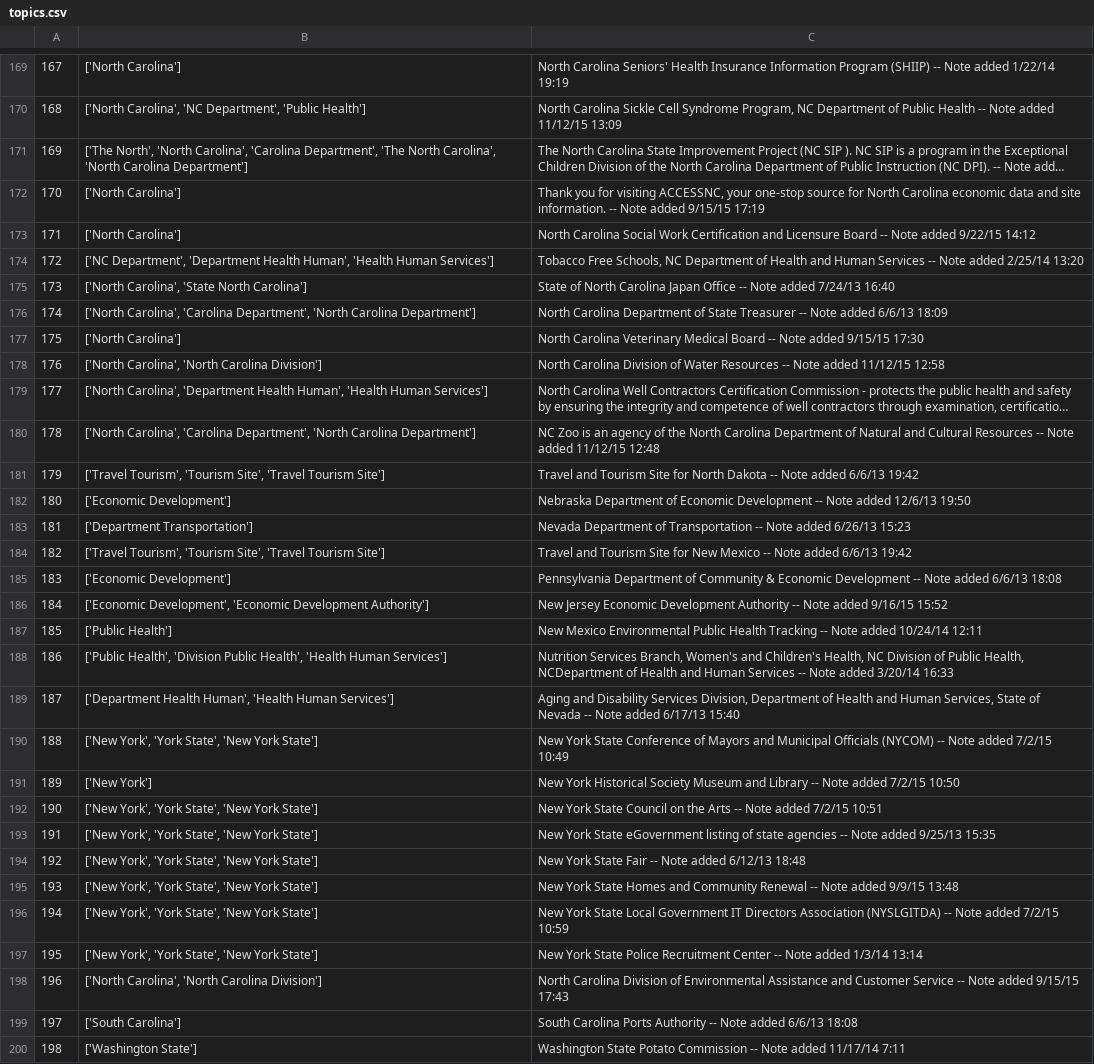
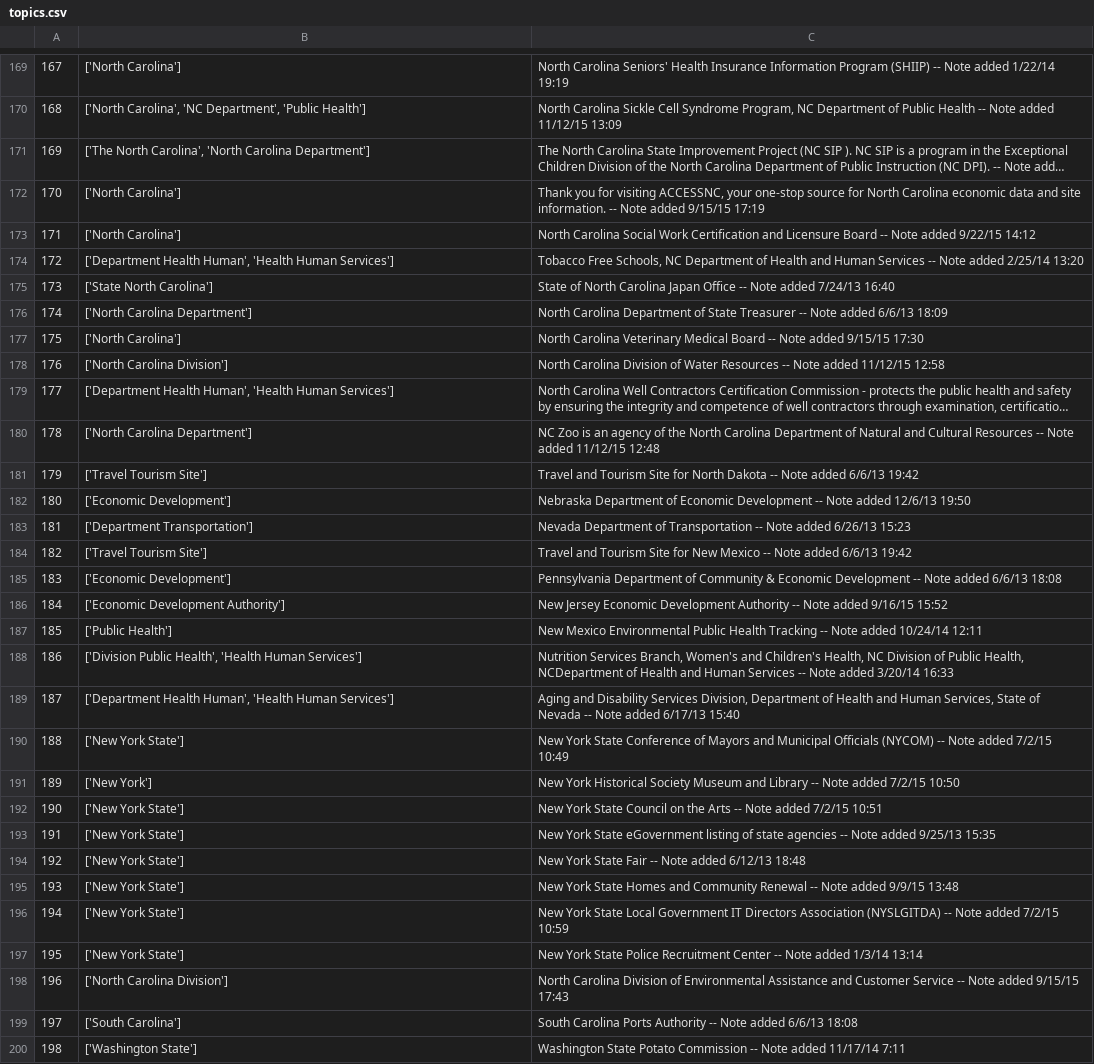
Before and after one commit to karnaankit/Practise, a CSV file: topics/topics.csv, drawn as a sheet; only a part is shown, gaps mark what is left out; long unchanged cells end in …; the diff covers the shown part only; the diff names each change by its address in the sheet, - before the commit and + after, or states it on an @@ line.

```diff
--- a/topics/topics.csv
+++ b/topics/topics.csv
-B171: ['The North', 'North Carolina', 'Carolina Department', 'The North Carolina',…
+B171: ['The North Carolina',…
-B174: ['NC Department', 'Department Health Human',…
+B174: ['Department Health Human',…
-B175: ['North Carolina', 'State North Carolina']
+B175: ['State North Carolina']
-B176: ['North Carolina', 'Carolina Department', 'North Carolina Department']
+B176: ['North Carolina Department']
-B178: ['North Carolina', 'North Carolina Division']
+B178: ['North Carolina Division']
-B179: ['North Carolina', 'Department Health Human',…
+B179: ['Department Health Human',…
-B180: ['North Carolina', 'Carolina Department', 'North Carolina Department']
+B180: ['North Carolina Department']
-B181: ['Travel Tourism', 'Tourism Site', 'Travel Tourism Site']
+B181: ['Travel Tourism Site']
-B184: ['Travel Tourism', 'Tourism Site', 'Travel Tourism Site']
+B184: ['Travel Tourism Site']
-B186: ['Economic Development', 'Economic Development Authority']
+B186: ['Economic Development Authority']
-B188: ['Public Health', 'Division Public Health',…
+B188: ['Division Public Health',…
-B190: ['New York', 'York State', 'New York State']
+B190: ['New York State']
-B192:B197: ['New York', 'York State', 'New York State']
+B192:B197: ['New York State']
-B198: ['North Carolina', 'North Carolina Division']
+B198: ['North Carolina Division']
```
Also changed, not shown: 114 edited cells elsewhere in this file, 1 other file.
